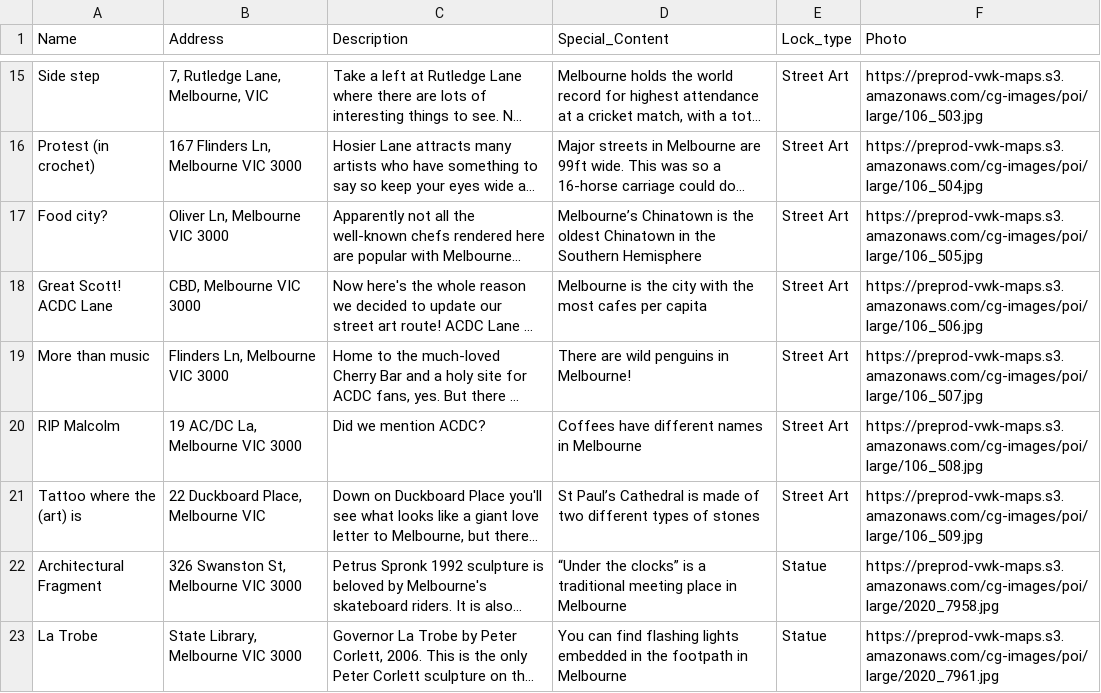
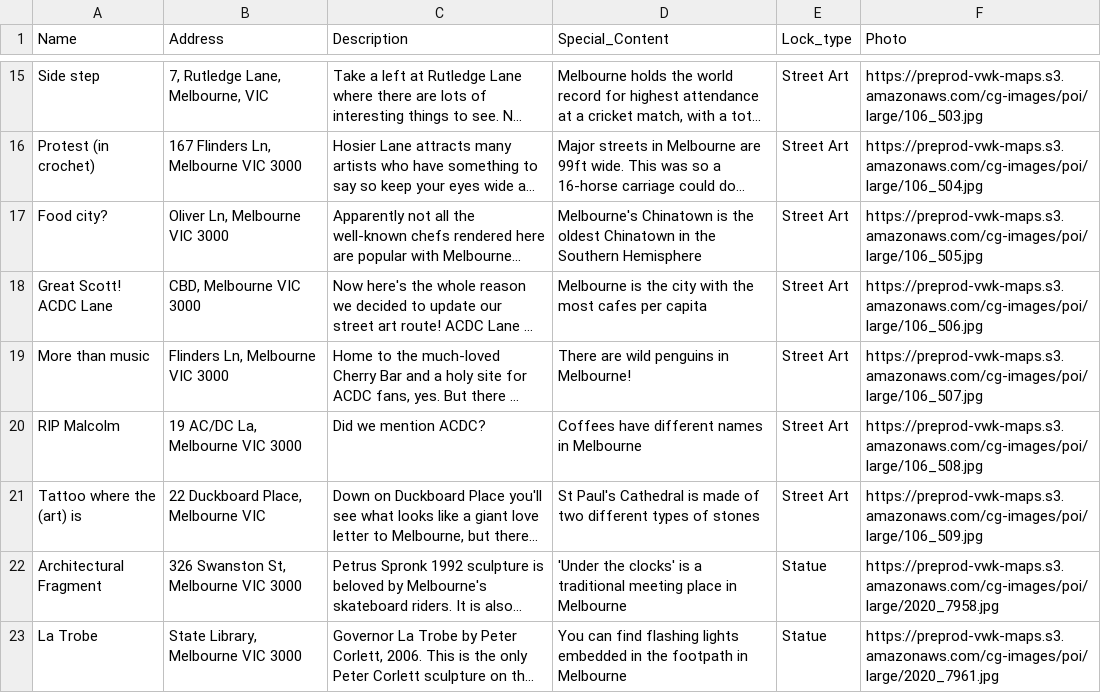
Before and after one commit to Gumboots1993/melbourne_unlocked_, a CSV file: lib/seeds/seed.csv, drawn as a sheet; only a part is shown, gaps mark what is left out; long unchanged cells end in …; the diff covers the shown part only; the diff names each change by its address in the sheet, - before the commit and + after, or states it on an @@ line.

Commit message:
removed strange characters from seed

```diff
--- a/lib/seeds/seed.csv
+++ b/lib/seeds/seed.csv
-D17 (Special_Content): Melbourne’s Chinatown is…
+D17 (Special_Content): Melbourne's Chinatown is…
-D21 (Special_Content): St Paul’s Cathedral is…
+D21 (Special_Content): St Paul's Cathedral is…
-D22 (Special_Content): “Under the clocks” is a…
+D22 (Special_Content): 'Under the clocks' is a…
```
Also changed, not shown: 13 edited cells elsewhere in this file, 3 other files.
